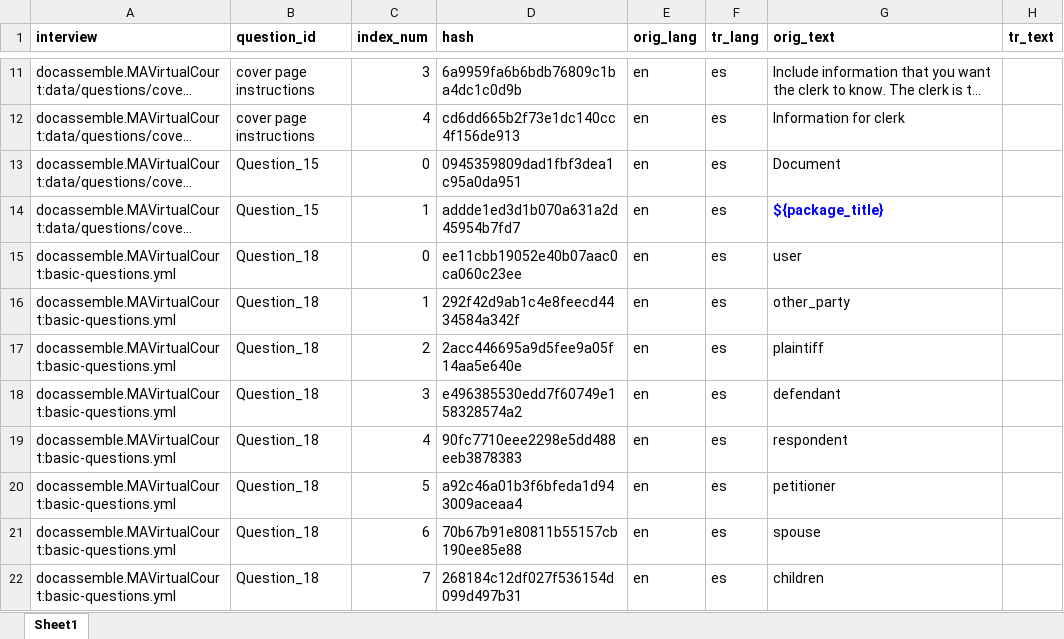
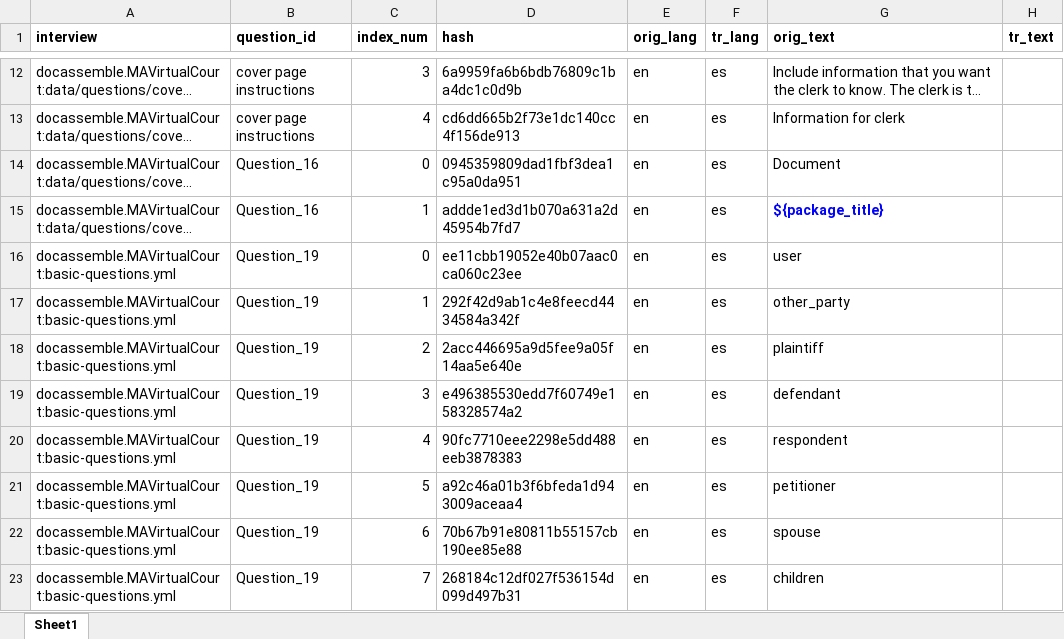
Before and after one commit to samharden/docassemble-CDCEvictionMoratorium, an Excel workbook: docassemble/CDCEvictionMoratorium/data/sources/cdc_eviction_moratorium_es.xlsx, sheet Sheet1, drawn as a sheet; only a part is shown, gaps mark what is left out; long unchanged cells end in …; values as stored, in another font and other column widths than the file's, no borders; addresses are those after the commit; the diff covers the shown part only; the diff names each change by its address in the sheet, - before the commit and + after, or states it on an @@ line.

```diff
--- a/docassemble/CDCEvictionMoratorium/data/sources/cdc_eviction_moratorium_es.xlsx (sheet Sheet1)
+++ b/docassemble/CDCEvictionMoratorium/data/sources/cdc_eviction_moratorium_es.xlsx (sheet Sheet1)
-B14:B15 (question_id): Question_15
+B14:B15 (question_id): Question_16
-B16:B23 (question_id): Question_18
+B16:B23 (question_id): Question_19
```
Also changed, not shown: 6 added rows, 54 removed rows and 75 edited cells elsewhere in this sheet, 2 other files.
